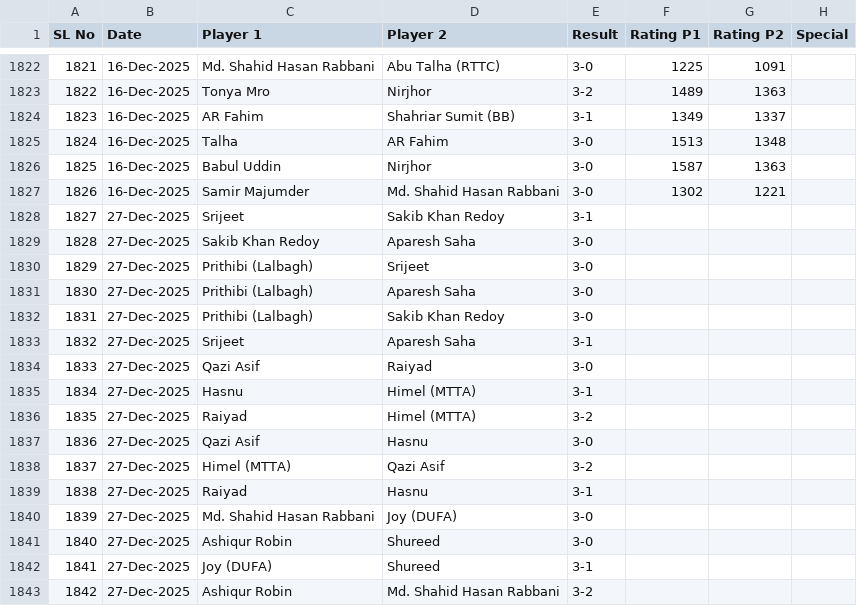
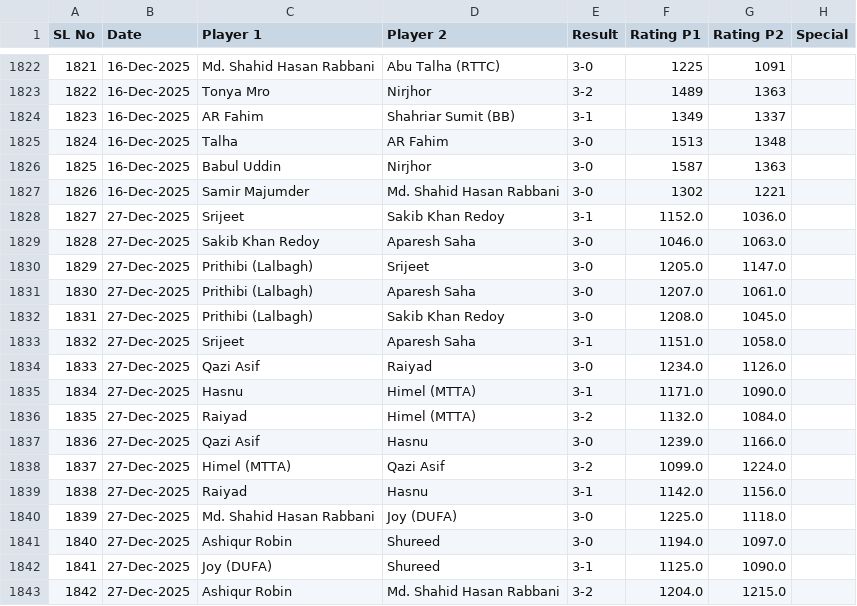
Before and after one commit to abdullahsg/ratingTracker, a CSV file: data.csv, drawn as a sheet; only a part is shown, gaps mark what is left out; the diff covers the shown part only.

Commit message:
updated data

```diff
--- a/data.csv
+++ b/data.csv
@@ -1827,17 +1827,17 @@ SL No,Date,Player 1,Player 2,Result,Rating P1,Rating P2,Special
 1826,16-Dec-2025,Samir Majumder,Md. Shahid Hasan Rabbani,3-0,1302,1221,
-1827,27-Dec-2025,Srijeet,Sakib Khan Redoy,3-1,,,
-1828,27-Dec-2025,Sakib Khan Redoy,Aparesh Saha,3-0,,,
-1829,27-Dec-2025,Prithibi (Lalbagh),Srijeet,3-0,,,
-1830,27-Dec-2025,Prithibi (Lalbagh),Aparesh Saha,3-0,,,
-1831,27-Dec-2025,Prithibi (Lalbagh),Sakib Khan Redoy,3-0,,,
-1832,27-Dec-2025,Srijeet,Aparesh Saha,3-1,,,
-1833,27-Dec-2025,Qazi Asif,Raiyad,3-0,,,
-1834,27-Dec-2025,Hasnu,Himel (MTTA),3-1,,,
-1835,27-Dec-2025,Raiyad,Himel (MTTA),3-2,,,
-1836,27-Dec-2025,Qazi Asif,Hasnu,3-0,,,
-1837,27-Dec-2025,Himel (MTTA),Qazi Asif,3-2,,,
-1838,27-Dec-2025,Raiyad,Hasnu,3-1,,,
-1839,27-Dec-2025,Md. Shahid Hasan Rabbani,Joy (DUFA),3-0,,,
-1840,27-Dec-2025,Ashiqur Robin,Shureed,3-0,,,
-1841,27-Dec-2025,Joy (DUFA),Shureed,3-1,,,
-1842,27-Dec-2025,Ashiqur Robin,Md. Shahid Hasan Rabbani,3-2,,,
+1827,27-Dec-2025,Srijeet,Sakib Khan Redoy,3-1,1152.0,1036.0,
+1828,27-Dec-2025,Sakib Khan Redoy,Aparesh Saha,3-0,1046.0,1063.0,
+1829,27-Dec-2025,Prithibi (Lalbagh),Srijeet,3-0,1205.0,1147.0,
+1830,27-Dec-2025,Prithibi (Lalbagh),Aparesh Saha,3-0,1207.0,1061.0,
+1831,27-Dec-2025,Prithibi (Lalbagh),Sakib Khan Redoy,3-0,1208.0,1045.0,
+1832,27-Dec-2025,Srijeet,Aparesh Saha,3-1,1151.0,1058.0,
+1833,27-Dec-2025,Qazi Asif,Raiyad,3-0,1234.0,1126.0,
+1834,27-Dec-2025,Hasnu,Himel (MTTA),3-1,1171.0,1090.0,
+1835,27-Dec-2025,Raiyad,Himel (MTTA),3-2,1132.0,1084.0,
+1836,27-Dec-2025,Qazi Asif,Hasnu,3-0,1239.0,1166.0,
+1837,27-Dec-2025,Himel (MTTA),Qazi Asif,3-2,1099.0,1224.0,
+1838,27-Dec-2025,Raiyad,Hasnu,3-1,1142.0,1156.0,
+1839,27-Dec-2025,Md. Shahid Hasan Rabbani,Joy (DUFA),3-0,1225.0,1118.0,
+1840,27-Dec-2025,Ashiqur Robin,Shureed,3-0,1194.0,1097.0,
+1841,27-Dec-2025,Joy (DUFA),Shureed,3-1,1125.0,1090.0,
+1842,27-Dec-2025,Ashiqur Robin,Md. Shahid Hasan Rabbani,3-2,1204.0,1215.0,
```
Also changed, not shown: 46 edited cells elsewhere in this file.
